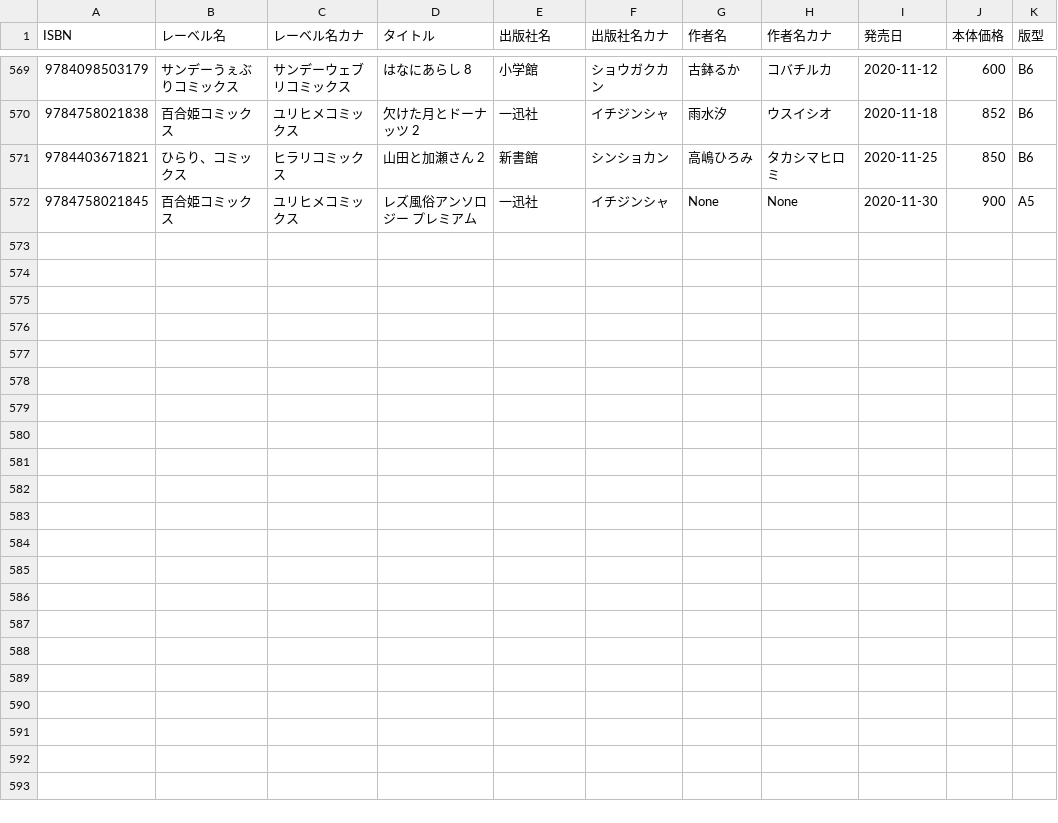
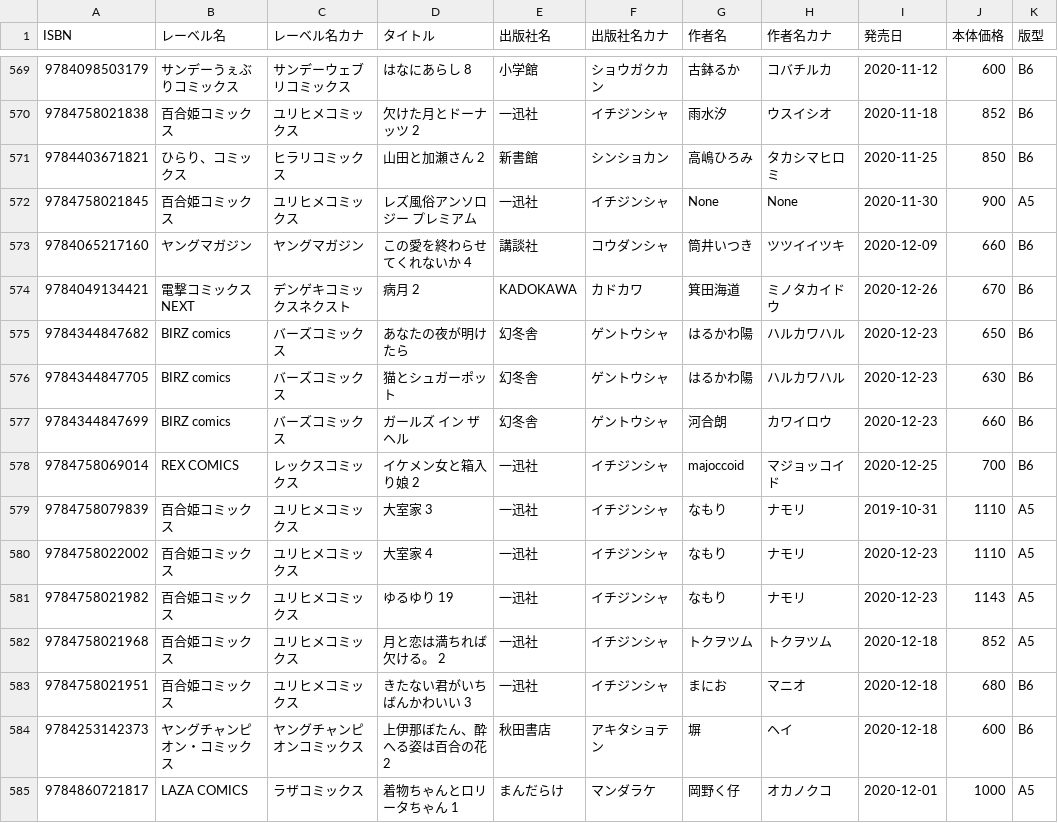
Before and after one commit to mitsuemon/lily-comics, a CSV file: data.csv, drawn as a sheet; only a part is shown, gaps mark what is left out.

Commit message:
[add] 12/25に買った漫画の追加
次の作品を追加
- この愛を終わらせてくれないか 4
- 病月 2
- あなたの夜が明けたら
- 猫とシュガーポット
- ガールズ イン ザ ヘル
- イケメン女と箱入り娘 2
- 大室家 4
- ゆるゆり19
- 月と恋は満ちれば欠ける 2
- きたない君がいちばんかわいい 3
- 上伊那ぼたん、酔へる姿は百合の花 2
- 着物ちゃんとロリータちゃん 1

```diff
--- a/data.csv
+++ b/data.csv
@@ -572 +572,14 @@ ISBN,レーベル名,レーベル名カナ,タイトル,出版社名,出版社
 9784758021845,百合姫コミックス,ユリヒメコミックス,レズ風俗アンソロジー プレミアム,一迅社,イチジンシャ,None,None,2020-11-30,900,A5
+9784065217160,ヤングマガジン,ヤングマガジン,この愛を終わらせてくれないか 4,講談社,コウダンシャ,筒井いつき,ツツイイツキ,2020-12-09,660,B6
+9784049134421,電撃コミックスNEXT,デンゲキコミックスネクスト,病月 2,KADOKAWA,カドカワ,箕田海道,ミノタカイドウ,2020-12-26,670,B6
+9784344847682,BIRZ comics,バーズコミックス,あなたの夜が明けたら,幻冬舎,ゲントウシャ,はるかわ陽,ハルカワハル,2020-12-23,650,B6
+9784344847705,BIRZ comics,バーズコミックス,猫とシュガーポット,幻冬舎,ゲントウシャ,はるかわ陽,ハルカワハル,2020-12-23,630,B6
+9784344847699,BIRZ comics,バーズコミックス,ガールズ イン ザ ヘル,幻冬舎,ゲントウシャ,河合朗,カワイロウ,2020-12-23,660,B6
+9784758069014,REX COMICS,レックスコミックス,イケメン女と箱入り娘 2,一迅社,イチジンシャ,majoccoid,マジョッコイド,2020-12-25,700,B6
+9784758079839,百合姫コミックス,ユリヒメコミックス,大室家 3,一迅社,イチジンシャ,なもり,ナモリ,2019-10-31,1110,A5
+9784758022002,百合姫コミックス,ユリヒメコミックス,大室家 4,一迅社,イチジンシャ,なもり,ナモリ,2020-12-23,1110,A5
+9784758021982,百合姫コミックス,ユリヒメコミックス,ゆるゆり 19,一迅社,イチジンシャ,なもり,ナモリ,2020-12-23,1143,A5
+9784758021968,百合姫コミックス,ユリヒメコミックス,月と恋は満ちれば欠ける。 2,一迅社,イチジンシャ,トクヲツム,トクヲツム,2020-12-18,852,A5
+9784758021951,百合姫コミックス,ユリヒメコミックス,きたない君がいちばんかわいい 3,一迅社,イチジンシャ,まにお,マニオ,2020-12-18,680,B6
+9784253142373,ヤングチャンピオン・コミックス,ヤングチャンピオンコミックス,上伊那ぼたん、酔へる姿は百合の花 2,秋田書店,アキタショテン,塀,ヘイ,2020-12-18,600,B6
+9784860721817,LAZA COMICS,ラザコミックス,着物ちゃんとロリータちゃん 1,まんだらけ,マンダラケ,岡野く仔,オカノクコ,2020-12-01,1000,A5
```
